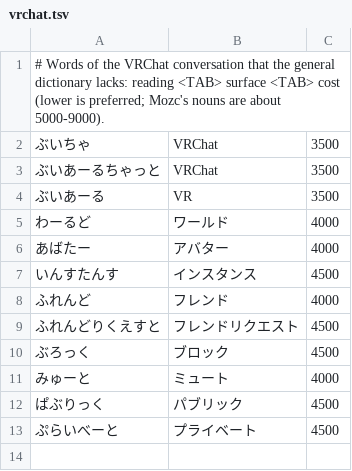
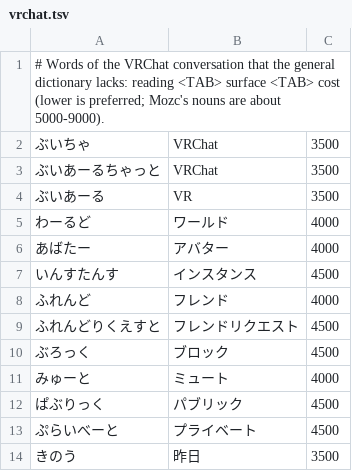
Before and after one commit to utyujinn/mutelink-ime-dict, a TSV file: extra/vrchat.tsv, drawn as a sheet.

Commit message:
feat: release packaging (make_zip.py), the first extra word of daily use

```diff
--- a/extra/vrchat.tsv
+++ b/extra/vrchat.tsv
@@ -13 +13,2 @@
 ぷらいべーと	プライベート	4500
+きのう	昨日	3500
```
Also changed, not shown: 1 other file.
